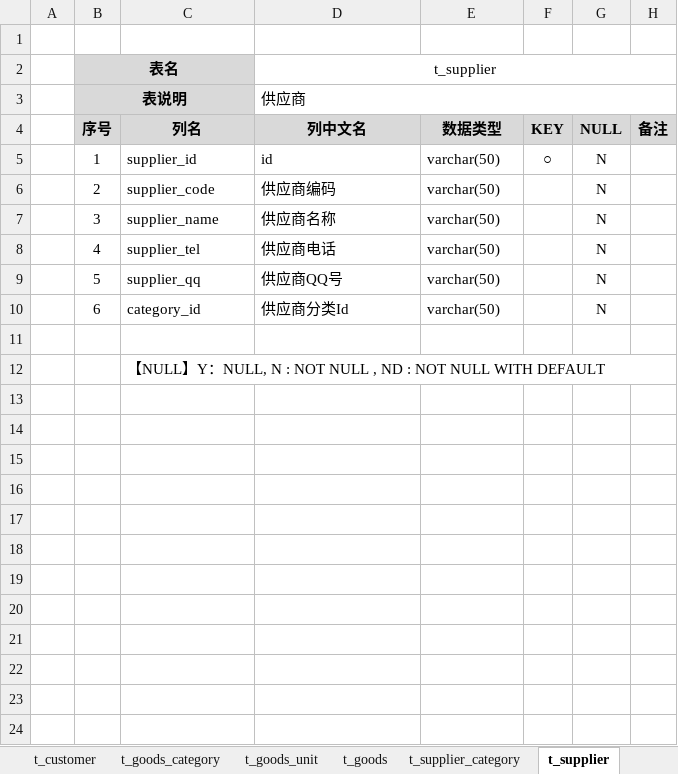
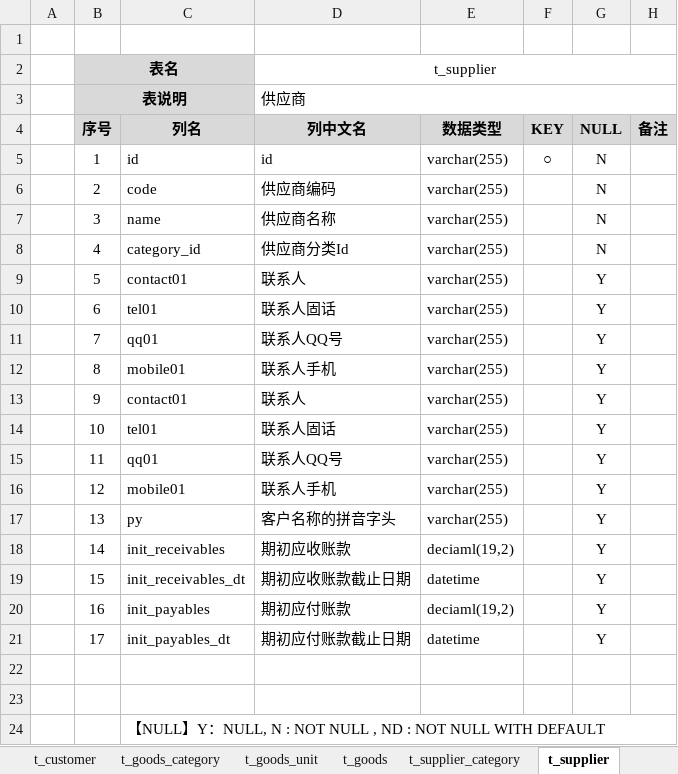
Before and after one commit to dongxf/PSI, an Excel workbook: doc/02 表结构/表结构说明.xlsx, sheet t_supplier, drawn as a sheet; values as stored, in another font and other column widths than the file's, no borders; the diff names each change by its address in the sheet, - before the commit and + after, or states it on an @@ line.

```diff
--- a/doc/02 表结构/表结构说明.xlsx (sheet t_supplier)
+++ b/doc/02 表结构/表结构说明.xlsx (sheet t_supplier)
-C5 (列名): supplier_id
+C5 (列名): id
-E5:E10 (数据类型): varchar(50)
+E5:E10 (数据类型): varchar(255)
-C6 (列名): supplier_code
+C6 (列名): code
-C7 (列名): supplier_name
+C7 (列名): name
-C8 (列名): supplier_tel
+C8 (列名): category_id
-D8 (列中文名): 供应商电话
+D8 (列中文名): 供应商分类Id
-C9 (列名): supplier_qq
+C9 (列名): contact01
-D9 (列中文名): 供应商QQ号
+D9 (列中文名): 联系人
-G9:G10 (NULL): N
+G9:G10 (NULL): Y
-C10 (列名): category_id
+C10 (列名): tel01
-D10 (列中文名): 供应商分类Id
+D10 (列中文名): 联系人固话
+row 11:  | 7 | qq01 | 联系人QQ号 | varchar(255) |  | Y
+row 12:  | 8 | mobile01 | 联系人手机 | varchar(255) |  | Y
+row 13:  | 9 | contact01 | 联系人 | varchar(255) |  | Y
+row 14:  | 10 | tel01 | 联系人固话 | varchar(255) |  | Y
+row 15:  | 11 | qq01 | 联系人QQ号 | varchar(255) |  | Y
+row 16:  | 12 | mobile01 | 联系人手机 | varchar(255) |  | Y
+row 17:  | 13 | py | 客户名称的拼音字头 | varchar(255) |  | Y
+row 18:  | 14 | init_receivables | 期初应收账款 | deciaml(19,2) |  | Y
+row 19:  | 15 | init_receivables_dt | 期初应收账款截止日期 | datetime |  | Y
+row 20:  | 16 | init_payables | 期初应付账款 | deciaml(19,2) |  | Y
+row 21:  | 17 | init_payables_dt | 期初应付账款截止日期 | datetime |  | Y
+row 22: (empty)
```
Also changed, not shown: sheet t_customer, sheet t_biz_log, sheet t_goods, sheet t_recent_fid, sheet t_org, sheet t_user, 11 more sheets, other sheet tabs.
